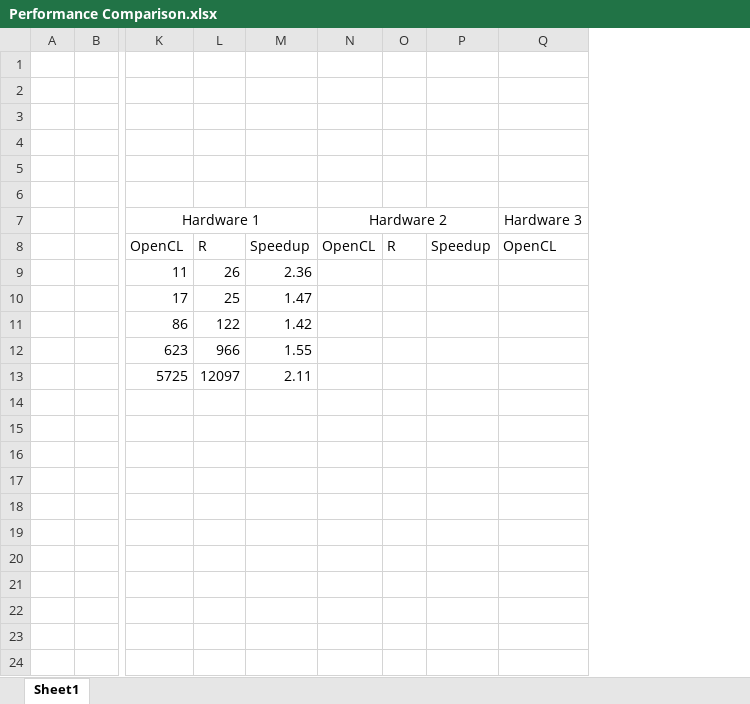
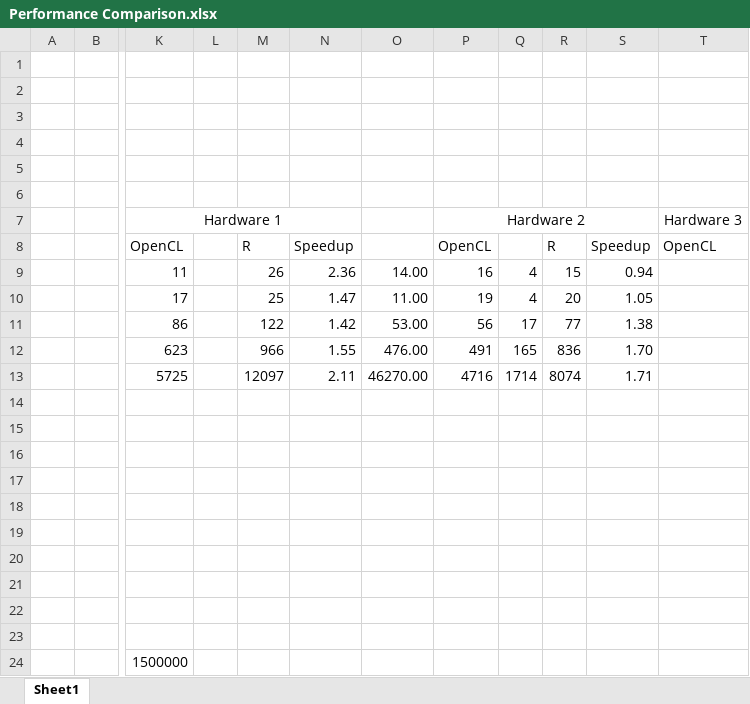
Before and after one commit to larkinandy/Green-Space-Virtual-Reality, an Excel workbook: OpenCL_SMA/Testing_Strategy/Milestone1/Performance Comparison.xlsx, sheet Sheet1, drawn as a sheet; only a part is shown, gaps mark what is left out; values as stored, in another font and other column widths than the file's, no borders; removed rows and columns are numbered as before the commit, all else as after; rows hold the shown columns only; the diff names each change by its address in the sheet, - before the commit and + after, or states it on an @@ line.

Commit message:
first draft with OpenCL new line parser

```diff
--- a/OpenCL_SMA/Testing_Strategy/Milestone1/Performance Comparison.xlsx (sheet Sheet1)
+++ b/OpenCL_SMA/Testing_Strategy/Milestone1/Performance Comparison.xlsx (sheet Sheet1)
+column L, empty
+column O, rows 9-13: 14.00 | 11.00 | 53.00 | 476.00 | 46270.00
-column O, row 8: R
-column P, row 8: Speedup
+column Q, rows 9-13: 4 | 4 | 17 | 165 | 1714
+column R, rows 8-13: R | 15 | 20 | 77 | 836 | 8074
+column S, rows 8-13: Speedup | 0.94 | 1.05 | 1.38 | 1.70 | 1.71
-P9: (empty)
+P9: 16
-P10: (empty)
+P10: 19
-P11: (empty)
+P11: 56
-P12: (empty)
+P12: 491
-P13: (empty)
+P13: 4716
+row 14: (empty)
+row 15: (empty)
+row 16: (empty)
+row 17: (empty)
+row 18: (empty)
+row 19: (empty)
+row 20: (empty)
+row 21: (empty)
+row 22: (empty)
+row 23: (empty)
+row 24:  |  | 1500000
```
Also changed, not shown: formulas that keep their value, 30 other files.
